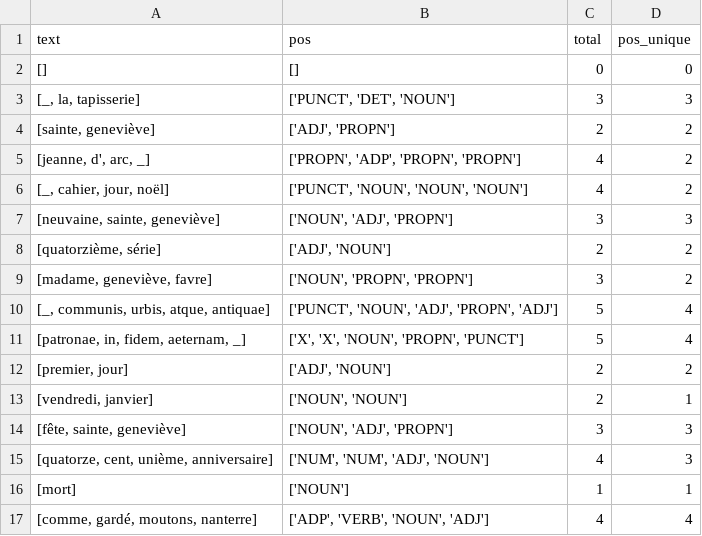
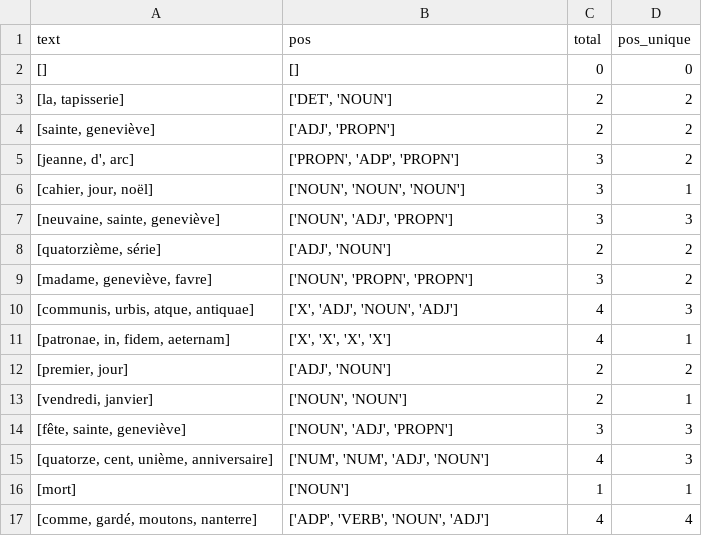
Before and after one commit to ian-nai/Analyzing-Peguy, a CSV file: csvs/dep_news_trf/pos_dep_newslines_la_tapisserie_de_sainte_genevieve.txt.csv, drawn as a sheet; only a part is shown.

```diff
--- a/csvs/dep_news_trf/pos_dep_newslines_la_tapisserie_de_sainte_genevieve.txt.csv
+++ b/csvs/dep_news_trf/pos_dep_newslines_la_tapisserie_de_sainte_genevieve.txt.csv
@@ -2,6 +2,6 @@ text,pos,total,pos_unique
 [],[],0,0
-"[_, la, tapisserie]","['PUNCT', 'DET', 'NOUN']",3,3
+"[la, tapisserie]","['DET', 'NOUN']",2,2
 "[sainte, geneviève]","['ADJ', 'PROPN']",2,2
-"[jeanne, d', arc, _]","['PROPN', 'ADP', 'PROPN', 'PROPN']",4,2
-"[_, cahier, jour, noël]","['PUNCT', 'NOUN', 'NOUN', 'NOUN']",4,2
+"[jeanne, d', arc]","['PROPN', 'ADP', 'PROPN']",3,2
+"[cahier, jour, noël]","['NOUN', 'NOUN', 'NOUN']",3,1
 "[neuvaine, sainte, geneviève]","['NOUN', 'ADJ', 'PROPN']",3,3
@@ -9,4 +9,4 @@ text,pos,total,pos_unique
 "[madame, geneviève, favre]","['NOUN', 'PROPN', 'PROPN']",3,2
-"[_, communis, urbis, atque, antiquae]","['PUNCT', 'NOUN', 'ADJ', 'PROPN', 'ADJ']",5,4
-"[patronae, in, fidem, aeternam, _]","['X', 'X', 'NOUN', 'PROPN', 'PUNCT']",5,4
+"[communis, urbis, atque, antiquae]","['X', 'ADJ', 'NOUN', 'ADJ']",4,3
+"[patronae, in, fidem, aeternam]","['X', 'X', 'X', 'X']",4,1
 "[premier, jour]","['ADJ', 'NOUN']",2,2
```
Also changed, not shown: csvs/dep_news_trf/pos_dep_newslines_la_tapisserie_notre_dame.txt.csv, csvs/dep_news_trf/pos_dep_newslines_le_mystere_de_la_charite_de_jeanne_darc.txt.csv, 1 other file.
